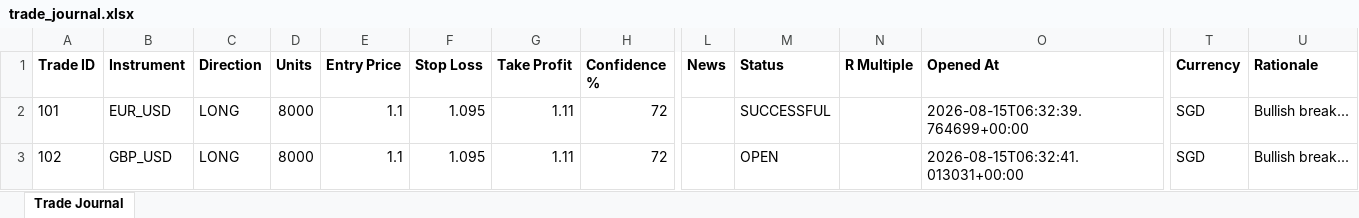
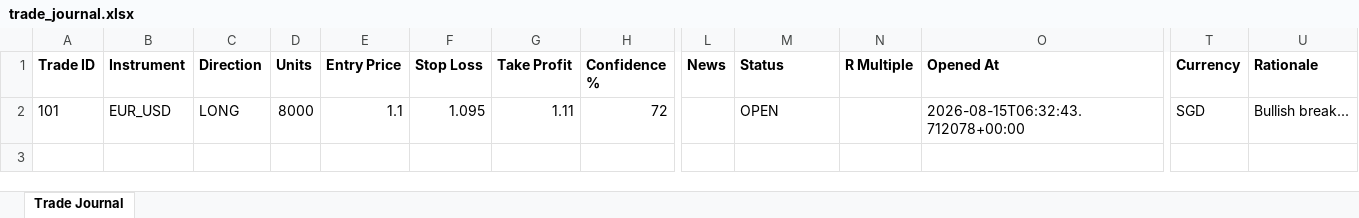
Before and after one commit to wxthesparthaaa/Claude-Trade-Agent, an Excel workbook: trade_journal.xlsx, sheet Trade Journal, drawn as a sheet; only a part is shown, gaps mark what is left out; values as stored, in another font and other column widths than the file's, no borders; rows hold the shown columns only; the diff names each change by its address in the sheet, - before the commit and + after, or states it on an @@ line.

Commit message:
Update trade_journal.xlsx

```diff
--- a/trade_journal.xlsx (sheet Trade Journal)
+++ b/trade_journal.xlsx (sheet Trade Journal)
-M2 (Status): SUCCESSFUL
+M2 (Status): OPEN
-O2 (Opened At): 2026-08-15T06:32:39.764699+00:00
+O2 (Opened At): 2026-08-15T06:32:43.712078+00:00
-row 3: 102 | GBP_USD | LONG | 8000 | 1.1 | 1.095 | 1.11 | 72 |  | OPEN |  | 2026-08-15T06:32:41.013031+00:00 | SGD | Bullish break...
```
